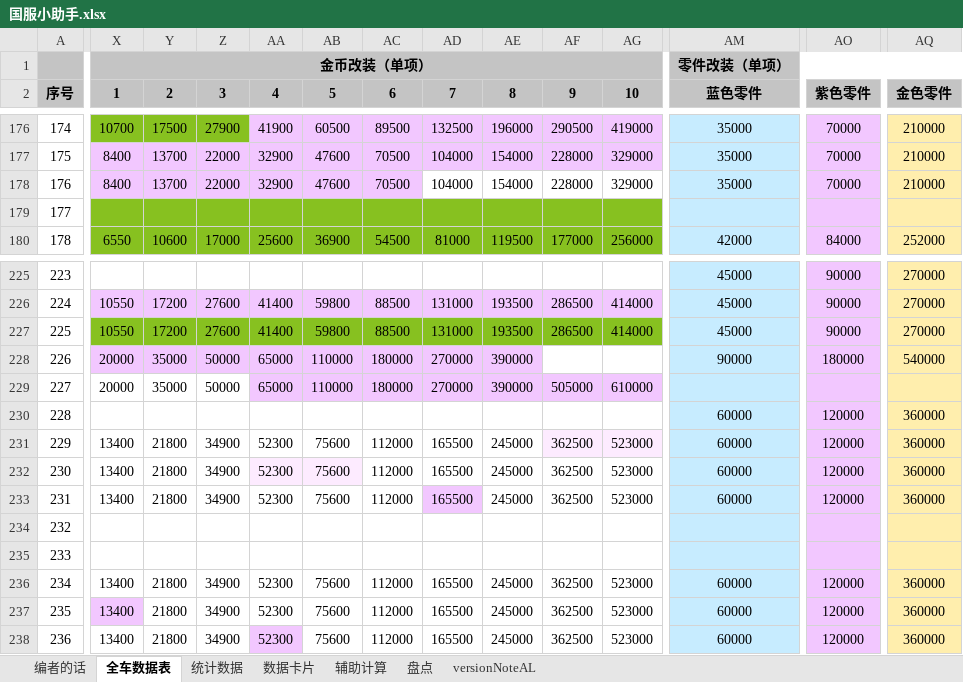
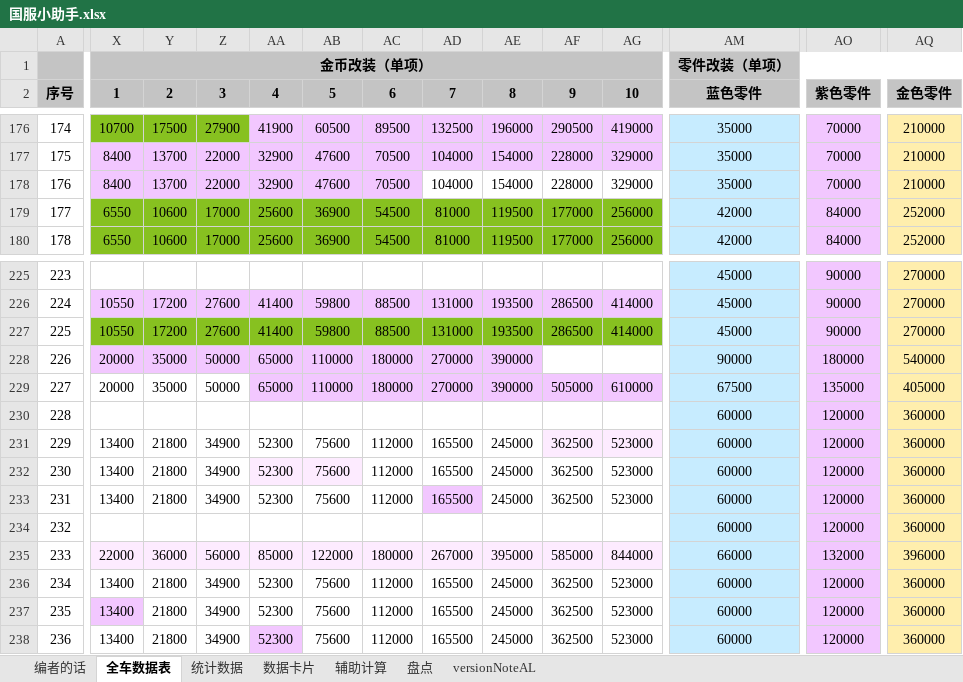
Before and after one commit to a9helper/a9-data, an Excel workbook: 国服小助手.xlsx, sheet 全车数据表, drawn as a sheet; only a part is shown, gaps mark what is left out; values as stored, in another font and other column widths than the file's, no borders; the diff covers the shown part only; the diff names each change by its address in the sheet, - before the commit and + after, or states it on an @@ line.

Commit message:
update

```diff
--- a/国服小助手.xlsx (sheet 全车数据表)
+++ b/国服小助手.xlsx (sheet 全车数据表)
-X179 (1): (empty)
+X179 (1): 6550
-Y179 (2): (empty)
+Y179 (2): 10600
-Z179 (3): (empty)
+Z179 (3): 17000
-AA179 (4): (empty)
+AA179 (4): 25600
-AB179 (5): (empty)
+AB179 (5): 36900
-AC179 (6): (empty)
+AC179 (6): 54500
-AD179 (7): (empty)
+AD179 (7): 81000
-AE179 (8): (empty)
+AE179 (8): 119500
-AF179 (9): (empty)
+AF179 (9): 177000
-AG179 (10): (empty)
+AG179 (10): 256000
-AM179 (蓝色零件): (empty)
+AM179 (蓝色零件): 42000
-AO179 (紫色零件): (empty)
+AO179 (紫色零件): 84000
-AQ179 (金色零件): (empty)
+AQ179 (金色零件): 252000
-AM229 (蓝色零件): (empty)
+AM229 (蓝色零件): 67500
-AO229 (紫色零件): (empty)
+AO229 (紫色零件): 135000
-AQ229 (金色零件): (empty)
+AQ229 (金色零件): 405000
-AM234 (蓝色零件): (empty)
+AM234 (蓝色零件): 60000
-AO234 (紫色零件): (empty)
+AO234 (紫色零件): 120000
-AQ234 (金色零件): (empty)
+AQ234 (金色零件): 360000
-X235 (1): (empty)
+X235 (1): 22000
-X235:AG235 fill: none
+X235:AG235 fill: #FDEBFF
-Y235 (2): (empty)
+Y235 (2): 36000
-Z235 (3): (empty)
+Z235 (3): 56000
-AA235 (4): (empty)
+AA235 (4): 85000
-AB235 (5): (empty)
+AB235 (5): 122000
-AC235 (6): (empty)
+AC235 (6): 180000
-AD235 (7): (empty)
+AD235 (7): 267000
-AE235 (8): (empty)
+AE235 (8): 395000
-AF235 (9): (empty)
+AF235 (9): 585000
-AG235 (10): (empty)
+AG235 (10): 844000
-AM235 (蓝色零件): (empty)
+AM235 (蓝色零件): 66000
-AO235 (紫色零件): (empty)
+AO235 (紫色零件): 132000
-AQ235 (金色零件): (empty)
+AQ235 (金色零件): 396000
```
Also changed, not shown: 40 edited cells and cell formats elsewhere in this sheet, sheet 数据卡片, sheet 统计数据.
